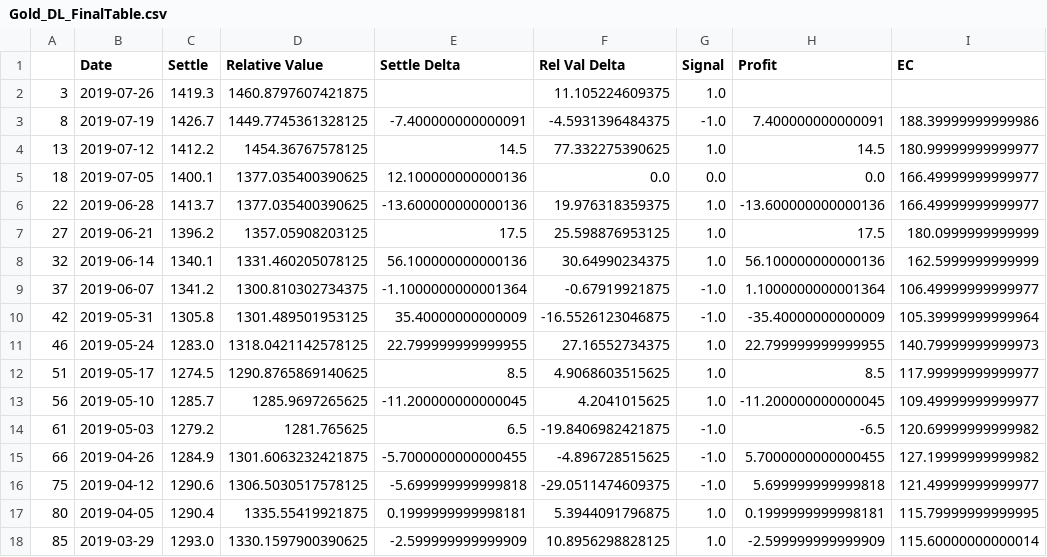
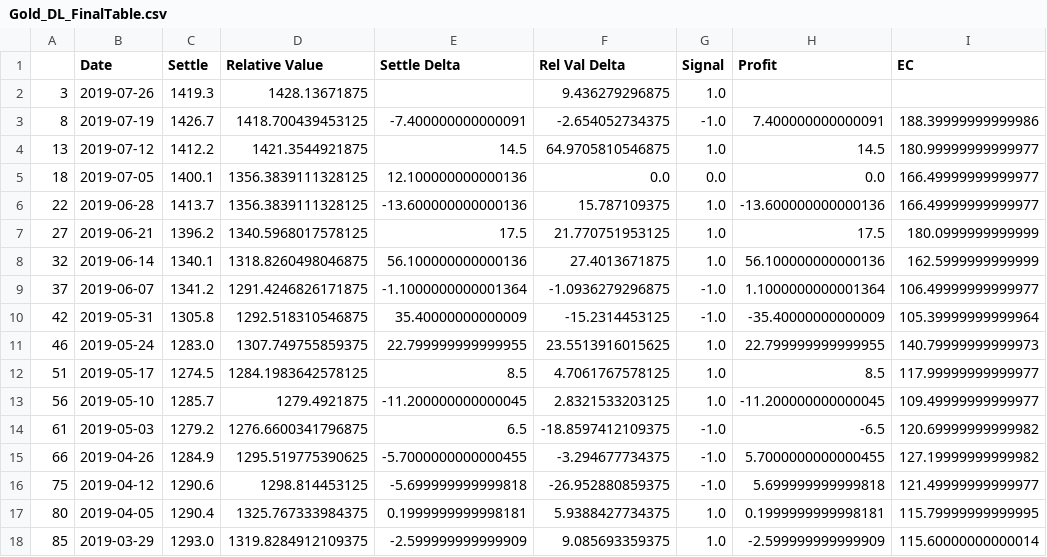
Before and after one commit to CaptainPica/Precious_Metals_Trading, a CSV file: data/csv/Gold_DL_FinalTable.csv, drawn as a sheet; only a part is shown; the diff covers the shown part only.

```diff
--- a/data/csv/Gold_DL_FinalTable.csv
+++ b/data/csv/Gold_DL_FinalTable.csv
@@ -1,18 +1,18 @@
 ,Date,Settle,Relative Value,Settle Delta,Rel Val Delta,Signal,Profit,EC
-3,2019-07-26,1419.3,1460.8797607421875,,11.105224609375,1.0,,
-8,2019-07-19,1426.7,1449.7745361328125,-7.400000000000091,-4.5931396484375,-1.0,7.400000000000091,188.39999999999986
-13,2019-07-12,1412.2,1454.36767578125,14.5,77.332275390625,1.0,14.5,180.99999999999977
-18,2019-07-05,1400.1,1377.035400390625,12.100000000000136,0.0,0.0,0.0,166.49999999999977
-22,2019-06-28,1413.7,1377.035400390625,-13.600000000000136,19.976318359375,1.0,-13.600000000000136,166.49999999999977
-27,2019-06-21,1396.2,1357.05908203125,17.5,25.598876953125,1.0,17.5,180.0999999999999
-32,2019-06-14,1340.1,1331.460205078125,56.100000000000136,30.64990234375,1.0,56.100000000000136,162.5999999999999
-37,2019-06-07,1341.2,1300.810302734375,-1.1000000000001364,-0.67919921875,-1.0,1.1000000000001364,106.49999999999977
-42,2019-05-31,1305.8,1301.489501953125,35.40000000000009,-16.5526123046875,-1.0,-35.40000000000009,105.39999999999964
-46,2019-05-24,1283.0,1318.0421142578125,22.799999999999955,27.16552734375,1.0,22.799999999999955,140.79999999999973
-51,2019-05-17,1274.5,1290.8765869140625,8.5,4.9068603515625,1.0,8.5,117.99999999999977
-56,2019-05-10,1285.7,1285.9697265625,-11.200000000000045,4.2041015625,1.0,-11.200000000000045,109.49999999999977
-61,2019-05-03,1279.2,1281.765625,6.5,-19.8406982421875,-1.0,-6.5,120.69999999999982
-66,2019-04-26,1284.9,1301.6063232421875,-5.7000000000000455,-4.896728515625,-1.0,5.7000000000000455,127.19999999999982
-75,2019-04-12,1290.6,1306.5030517578125,-5.699999999999818,-29.0511474609375,-1.0,5.699999999999818,121.49999999999977
-80,2019-04-05,1290.4,1335.55419921875,0.1999999999998181,5.3944091796875,1.0,0.1999999999998181,115.79999999999995
-85,2019-03-29,1293.0,1330.1597900390625,-2.599999999999909,10.8956298828125,1.0,-2.599999999999909,115.60000000000014
+3,2019-07-26,1419.3,1428.13671875,,9.436279296875,1.0,,
+8,2019-07-19,1426.7,1418.700439453125,-7.400000000000091,-2.654052734375,-1.0,7.400000000000091,188.39999999999986
+13,2019-07-12,1412.2,1421.3544921875,14.5,64.9705810546875,1.0,14.5,180.99999999999977
+18,2019-07-05,1400.1,1356.3839111328125,12.100000000000136,0.0,0.0,0.0,166.49999999999977
+22,2019-06-28,1413.7,1356.3839111328125,-13.600000000000136,15.787109375,1.0,-13.600000000000136,166.49999999999977
+27,2019-06-21,1396.2,1340.5968017578125,17.5,21.770751953125,1.0,17.5,180.0999999999999
+32,2019-06-14,1340.1,1318.8260498046875,56.100000000000136,27.4013671875,1.0,56.100000000000136,162.5999999999999
+37,2019-06-07,1341.2,1291.4246826171875,-1.1000000000001364,-1.0936279296875,-1.0,1.1000000000001364,106.49999999999977
+42,2019-05-31,1305.8,1292.518310546875,35.40000000000009,-15.2314453125,-1.0,-35.40000000000009,105.39999999999964
+46,2019-05-24,1283.0,1307.749755859375,22.799999999999955,23.5513916015625,1.0,22.799999999999955,140.79999999999973
+51,2019-05-17,1274.5,1284.1983642578125,8.5,4.7061767578125,1.0,8.5,117.99999999999977
+56,2019-05-10,1285.7,1279.4921875,-11.200000000000045,2.8321533203125,1.0,-11.200000000000045,109.49999999999977
+61,2019-05-03,1279.2,1276.6600341796875,6.5,-18.8597412109375,-1.0,-6.5,120.69999999999982
+66,2019-04-26,1284.9,1295.519775390625,-5.7000000000000455,-3.294677734375,-1.0,5.7000000000000455,127.19999999999982
+75,2019-04-12,1290.6,1298.814453125,-5.699999999999818,-26.952880859375,-1.0,5.699999999999818,121.49999999999977
+80,2019-04-05,1290.4,1325.767333984375,0.1999999999998181,5.9388427734375,1.0,0.1999999999998181,115.79999999999995
+85,2019-03-29,1293.0,1319.8284912109375,-2.599999999999909,9.085693359375,1.0,-2.599999999999909,115.60000000000014
```
Also changed, not shown: 33 edited cells elsewhere in this file, data/csv/Palladium_DL_FinalTable.csv, data/csv/Platinum_DL_FinalTable.csv, 18 other files.
